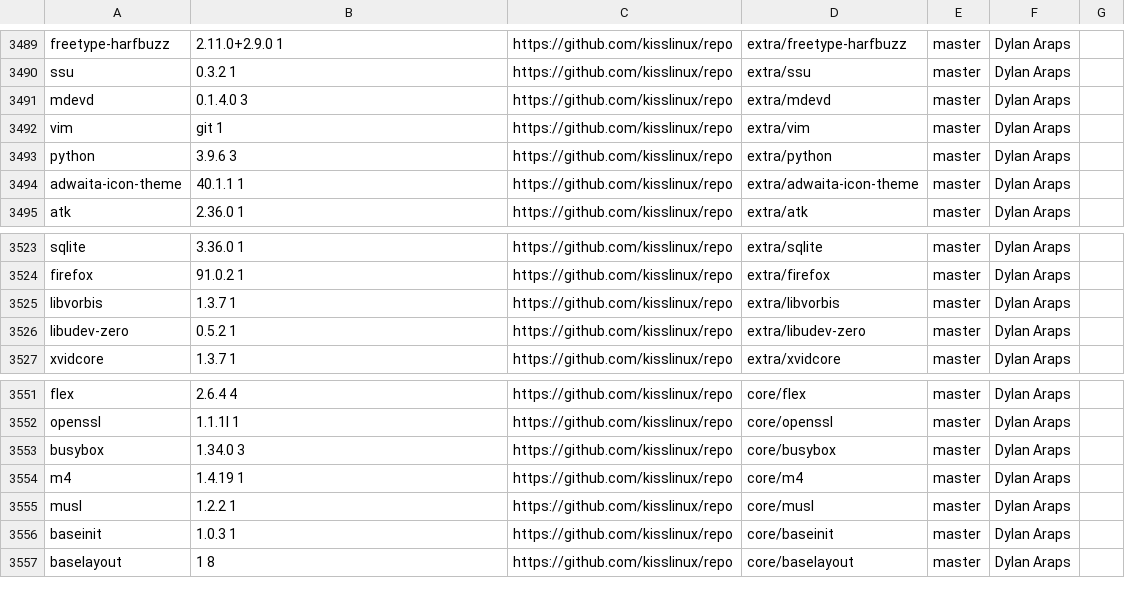
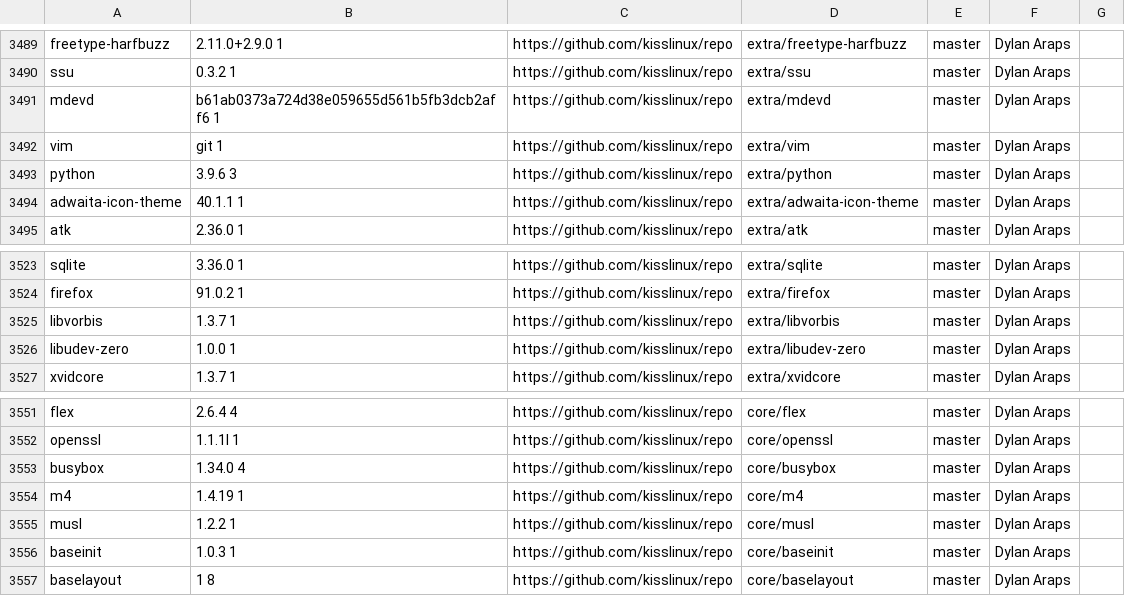
Before and after one commit to jedahan/kiss-find, a CSV file: db.csv, drawn as a sheet; only a part is shown, gaps mark what is left out.

```diff
--- a/db.csv
+++ b/db.csv
@@ -3490,3 +3490,3 @@ freetype-harfbuzz,2.11.0+2.9.0 1,https://github.com/kisslinux/repo,extra/freetyp
 ssu,0.3.2 1,https://github.com/kisslinux/repo,extra/ssu,master,"Dylan Araps"," "
-mdevd,0.1.4.0 3,https://github.com/kisslinux/repo,extra/mdevd,master,"Dylan Araps"," "
+mdevd,b61ab0373a724d38e059655d561b5fb3dcb2aff6 1,https://github.com/kisslinux/repo,extra/mdevd,master,"Dylan Araps"," "
 vim,git 1,https://github.com/kisslinux/repo,extra/vim,master,"Dylan Araps"," "
@@ -3525,3 +3525,3 @@ firefox,91.0.2 1,https://github.com/kisslinux/repo,extra/firefox,master,"Dylan A
 libvorbis,1.3.7 1,https://github.com/kisslinux/repo,extra/libvorbis,master,"Dylan Araps"," "
-libudev-zero,0.5.2 1,https://github.com/kisslinux/repo,extra/libudev-zero,master,"Dylan Araps"," "
+libudev-zero,1.0.0 1,https://github.com/kisslinux/repo,extra/libudev-zero,master,"Dylan Araps"," "
 xvidcore,1.3.7 1,https://github.com/kisslinux/repo,extra/xvidcore,master,"Dylan Araps"," "
@@ -3552,3 +3552,3 @@ flex,2.6.4 4,https://github.com/kisslinux/repo,core/flex,master,"Dylan Araps","
 openssl,1.1.1l 1,https://github.com/kisslinux/repo,core/openssl,master,"Dylan Araps"," "
-busybox,1.34.0 3,https://github.com/kisslinux/repo,core/busybox,master,"Dylan Araps"," "
+busybox,1.34.0 4,https://github.com/kisslinux/repo,core/busybox,master,"Dylan Araps"," "
 m4,1.4.19 1,https://github.com/kisslinux/repo,core/m4,master,"Dylan Araps"," "
```
Also changed, not shown: 2 other files.
